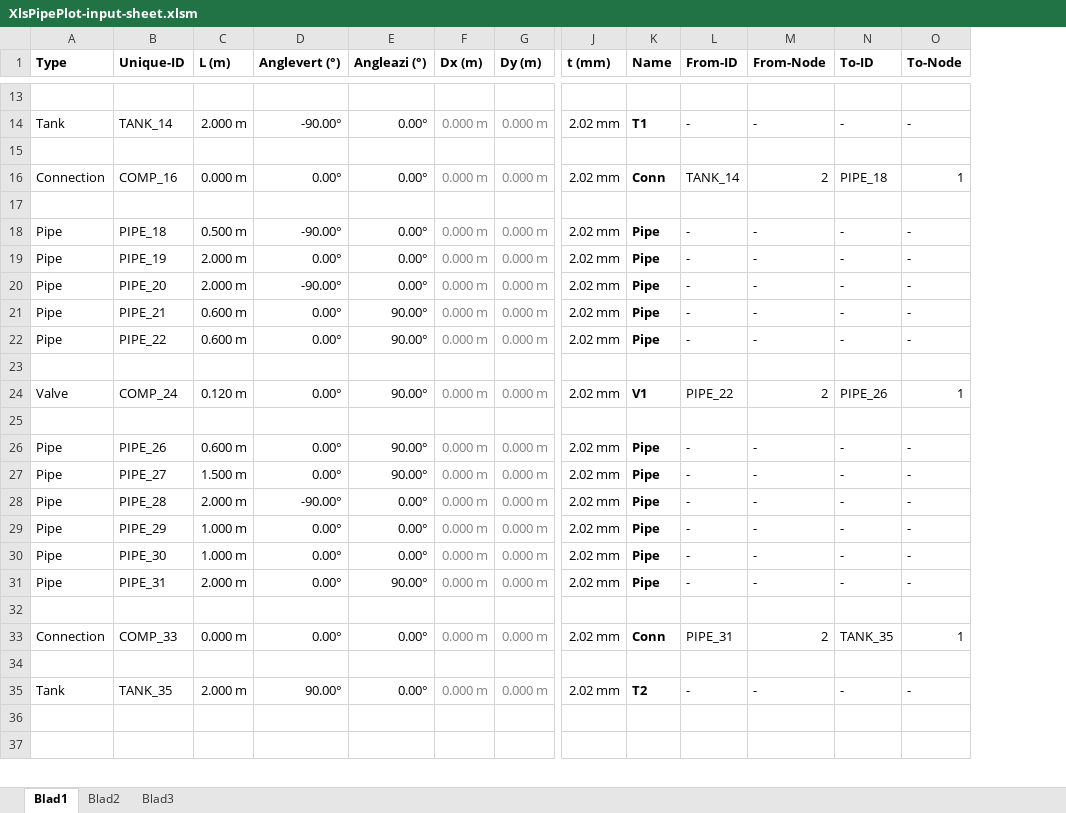
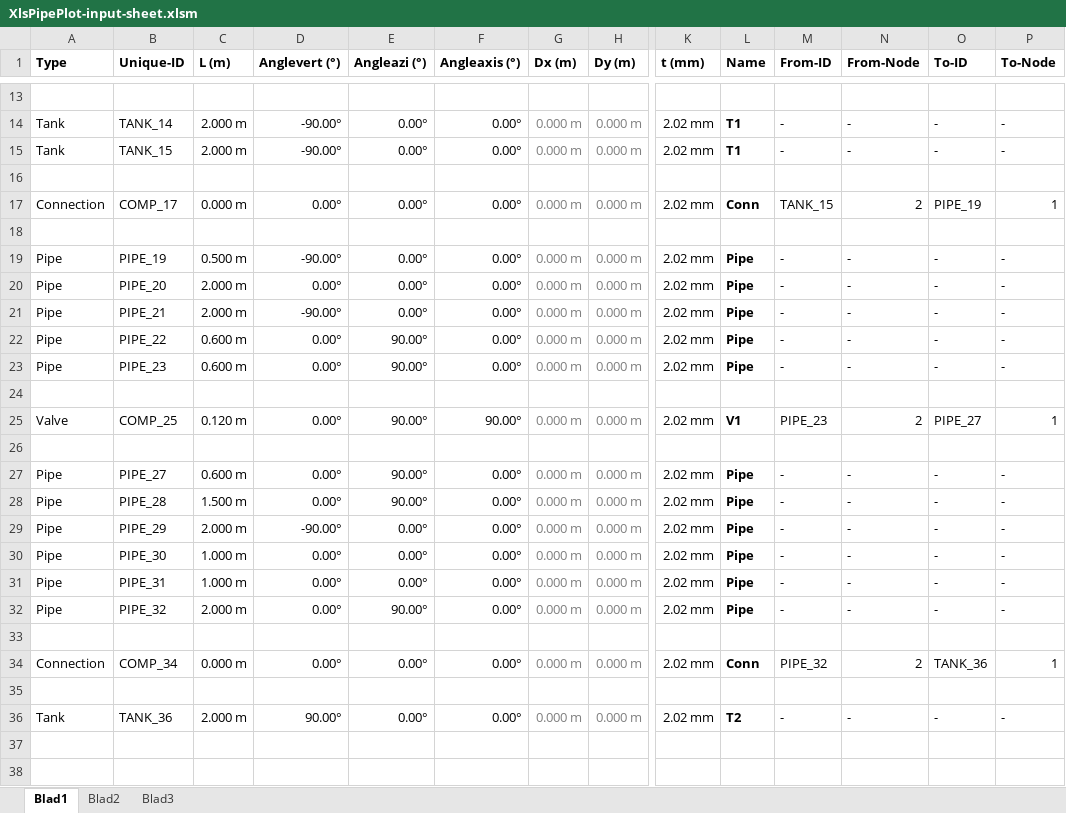
Before and after one commit to danneedebro/XlsPipePlot, an Excel workbook: XlsPipePlot-input-sheet.xlsm, sheet Blad1, drawn as a sheet; only a part is shown, gaps mark what is left out; values as stored, in another font and other column widths than the file's, no borders; charts and pictures and conditional formats not drawn; removed rows and columns are numbered as before the commit, all else as after; rows hold the shown columns only; the diff covers the shown part only; the diff names each change by its address in the sheet, - before the commit and + after, or states it on an @@ line.

```diff
--- a/XlsPipePlot-input-sheet.xlsm (sheet Blad1)
+++ b/XlsPipePlot-input-sheet.xlsm (sheet Blad1)
+column F (Angleaxis (°)), row 14: 0.00°; rows 17-22: 0.00° |  | 0.00° | 0.00° | 0.00° | 0.00°; rows 25-36: 90.00° |  | 0.00° | 0.00° | 0.00° | 0.00° | 0.00° | 0.00° |  | 0.00° |  | 0.00°
+row 15: Tank | TANK_15 | 2.000 m | -90.00° | 0.00° | 0.00° | 0.000 m | 0.000 m | 2.02 mm | T1 | - | - | - | -
-B17 (Unique-ID): COMP_16
+B17 (Unique-ID): COMP_17
-M17 (From-ID): TANK_14
+M17 (From-ID): TANK_15
-O17 (To-ID): PIPE_18
+O17 (To-ID): PIPE_19
-B19 (Unique-ID): PIPE_18
+B19 (Unique-ID): PIPE_19
-B20 (Unique-ID): PIPE_19
+B20 (Unique-ID): PIPE_20
-B21 (Unique-ID): PIPE_20
+B21 (Unique-ID): PIPE_21
-row 21: Pipe | PIPE_21 | 0.600 m | 0.00° | 90.00° | 0.000 m | 0.000 m | 2.02 mm | Pipe | - | - | - | -
+row 23: Pipe | PIPE_23 | 0.600 m | 0.00° | 90.00° | 0.00° | 0.000 m | 0.000 m | 2.02 mm | Pipe | - | - | - | -
-B25 (Unique-ID): COMP_24
+B25 (Unique-ID): COMP_25
-M25 (From-ID): PIPE_22
+M25 (From-ID): PIPE_23
-O25 (To-ID): PIPE_26
+O25 (To-ID): PIPE_27
-B27 (Unique-ID): PIPE_26
+B27 (Unique-ID): PIPE_27
-B28 (Unique-ID): PIPE_27
+B28 (Unique-ID): PIPE_28
-B29 (Unique-ID): PIPE_28
+B29 (Unique-ID): PIPE_29
-B30 (Unique-ID): PIPE_29
+B30 (Unique-ID): PIPE_30
-B31 (Unique-ID): PIPE_30
+B31 (Unique-ID): PIPE_31
-B32 (Unique-ID): PIPE_31
+B32 (Unique-ID): PIPE_32
-B34 (Unique-ID): COMP_33
+B34 (Unique-ID): COMP_34
-M34 (From-ID): PIPE_31
+M34 (From-ID): PIPE_32
-O34 (To-ID): TANK_35
+O34 (To-ID): TANK_36
-B36 (Unique-ID): TANK_35
+B36 (Unique-ID): TANK_36
```
Also changed, not shown: 16 edited cells elsewhere in this sheet, charts or pictures, 1 other file.
